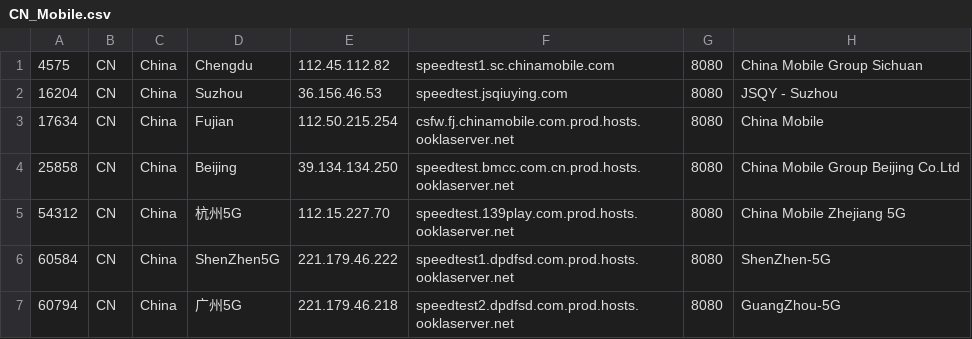
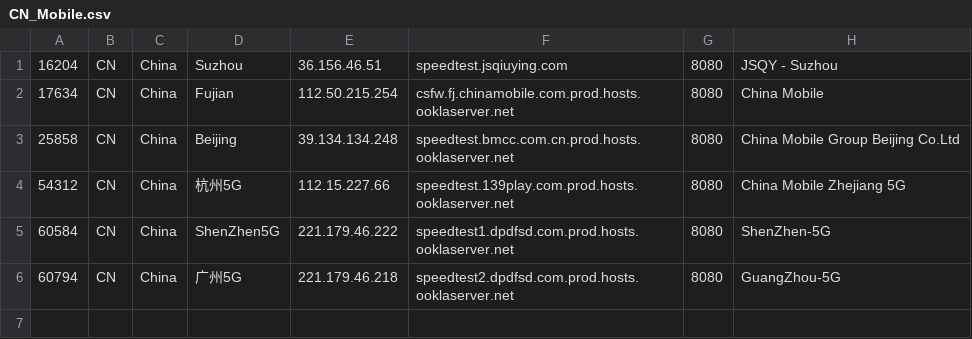
Before and after one commit to spiritLHLS/speedtest.net-CN-ID, a CSV file: CN_Mobile.csv, drawn as a sheet.

```diff
--- a/CN_Mobile.csv
+++ b/CN_Mobile.csv
@@ -1,6 +1,5 @@
-4575,CN,China,Chengdu,112.45.112.82,speedtest1.sc.chinamobile.com,8080,China Mobile Group Sichuan
-16204,CN,China,Suzhou,36.156.46.53,speedtest.jsqiuying.com,8080,JSQY - Suzhou
+16204,CN,China,Suzhou,36.156.46.51,speedtest.jsqiuying.com,8080,JSQY - Suzhou
 17634,CN,China,Fujian,112.50.215.254,csfw.fj.chinamobile.com.prod.hosts.ooklaserver.net,8080,China Mobile
-25858,CN,China,Beijing,39.134.134.250,speedtest.bmcc.com.cn.prod.hosts.ooklaserver.net,8080,China Mobile Group Beijing Co.Ltd
-54312,CN,China,杭州5G,112.15.227.70,speedtest.139play.com.prod.hosts.ooklaserver.net,8080,China Mobile Zhejiang 5G
+25858,CN,China,Beijing,39.134.134.248,speedtest.bmcc.com.cn.prod.hosts.ooklaserver.net,8080,China Mobile Group Beijing Co.Ltd
+54312,CN,China,杭州5G,112.15.227.66,speedtest.139play.com.prod.hosts.ooklaserver.net,8080,China Mobile Zhejiang 5G
 60584,CN,China,ShenZhen5G,221.179.46.222,speedtest1.dpdfsd.com.prod.hosts.ooklaserver.net,8080,ShenZhen-5G
```
Also changed, not shown: HK.csv, SG.csv, 3 other files.
